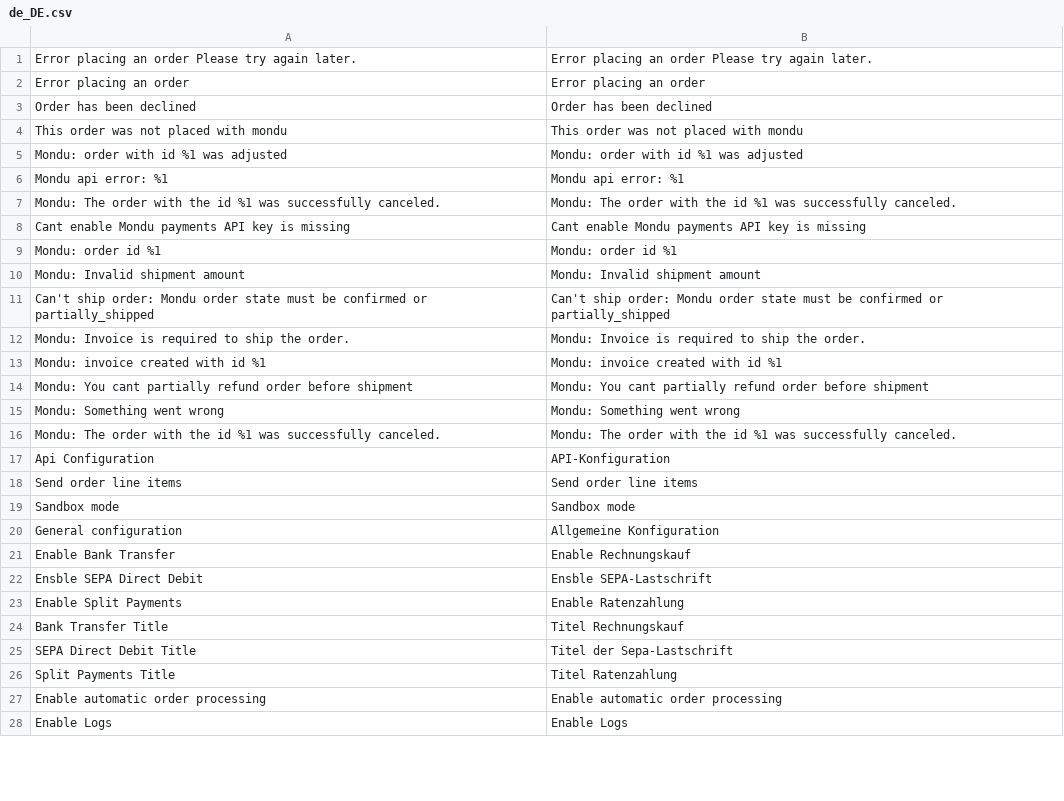
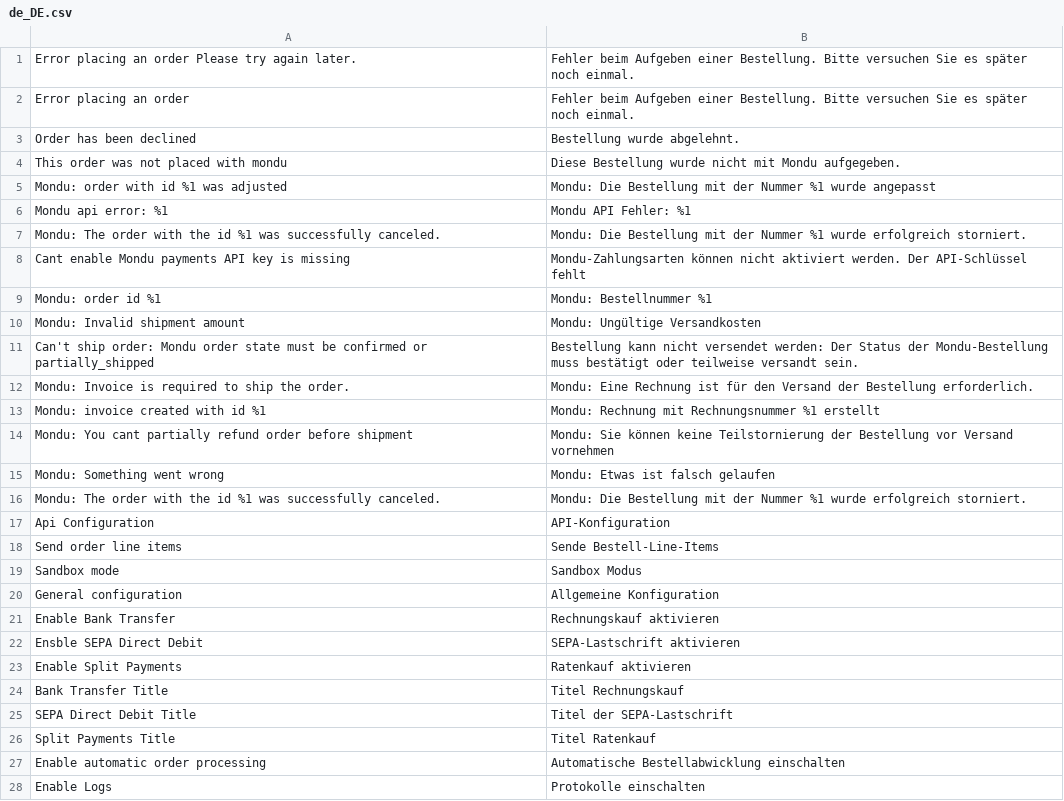
Before and after one commit to mondu-ai/magento2-checkout, a CSV file: i18n/de_DE.csv, drawn as a sheet; only a part is shown; the diff covers the shown part only.

Commit message:
de translations

```diff
--- a/i18n/de_DE.csv
+++ b/i18n/de_DE.csv
@@ -1,16 +1,16 @@
-"Error placing an order Please try again later.","Error placing an order Please try again later."
-"Error placing an order","Error placing an order"
-"Order has been declined","Order has been declined"
-"This order was not placed with mondu","This order was not placed with mondu"
-"Mondu: order with id %1 was adjusted","Mondu: order with id %1 was adjusted"
-"Mondu api error: %1","Mondu api error: %1"
-"Mondu: The order with the id %1 was successfully canceled.","Mondu: The order with the id %1 was successfully canceled."
-"Cant enable Mondu payments API key is missing","Cant enable Mondu payments API key is missing"
-"Mondu: order id %1","Mondu: order id %1"
-"Mondu: Invalid shipment amount","Mondu: Invalid shipment amount"
-"Can't ship order: Mondu order state must be confirmed or partially_shipped","Can't ship order: Mondu order state must be confirmed or partially_shipped"
-"Mondu: Invoice is required to ship the order.","Mondu: Invoice is required to ship the order."
-"Mondu: invoice created with id %1","Mondu: invoice created with id %1"
-"Mondu: You cant partially refund order before shipment","Mondu: You cant partially refund order before shipment"
-"Mondu: Something went wrong","Mondu: Something went wrong"
-"Mondu: The order with the id %1 was successfully canceled.","Mondu: The order with the id %1 was successfully canceled."
+Error placing an order Please try again later.,Fehler beim Aufgeben einer Bestellung. Bitte versuchen Sie es später noch einmal.
+Error placing an order,Fehler beim Aufgeben einer Bestellung. Bitte versuchen Sie es später noch einmal.
+Order has been declined,Bestellung wurde abgelehnt.
+This order was not placed with mondu,Diese Bestellung wurde nicht mit Mondu aufgegeben.
+Mondu: order with id %1 was adjusted,Mondu: Die Bestellung mit der Nummer %1 wurde angepasst
+Mondu api error: %1,Mondu API Fehler: %1
+Mondu: The order with the id %1 was successfully canceled.,Mondu: Die Bestellung mit der Nummer %1 wurde erfolgreich storniert.
+Cant enable Mondu payments API key is missing,Mondu-Zahlungsarten können nicht aktiviert werden. Der API-Schlüssel fehlt
+Mondu: order id %1,Mondu: Bestellnummer %1
+Mondu: Invalid shipment amount,Mondu: Ungültige Versandkosten
+Can't ship order: Mondu order state must be confirmed or partially_shipped,Bestellung kann nicht versendet werden: Der Status der Mondu-Bestellung muss bestätigt oder teilweise versandt sein.
+Mondu: Invoice is required to ship the order.,Mondu: Eine Rechnung ist für den Versand der Bestellung erforderlich.
+Mondu: invoice created with id %1,Mondu: Rechnung mit Rechnungsnummer %1 erstellt
+Mondu: You cant partially refund order before shipment,Mondu: Sie können keine Teilstornierung der Bestellung vor Versand vornehmen
+Mondu: Something went wrong,Mondu: Etwas ist falsch gelaufen
+Mondu: The order with the id %1 was successfully canceled.,Mondu: Die Bestellung mit der Nummer %1 wurde erfolgreich storniert.
@@ -18,2 +18,2 @@
-"Send order line items","Send order line items"
-"Sandbox mode","Sandbox mode"
+Send order line items,Sende Bestell-Line-Items
+Sandbox mode,Sandbox Modus
@@ -21,3 +21,3 @@
-"Enable Bank Transfer","Enable Rechnungskauf"
-"Ensble SEPA Direct Debit","Ensble SEPA-Lastschrift"
-"Enable Split Payments","Enable Ratenzahlung"
+Enable Bank Transfer,Rechnungskauf aktivieren
+Ensble SEPA Direct Debit,SEPA-Lastschrift aktivieren
+Enable Split Payments,Ratenkauf aktivieren
@@ -25,4 +25,4 @@
-"SEPA Direct Debit Title","Titel der Sepa-Lastschrift"
-"Split Payments Title","Titel Ratenzahlung"
-"Enable automatic order processing","Enable automatic order processing"
-"Enable Logs","Enable Logs"
+SEPA Direct Debit Title,Titel der SEPA-Lastschrift
+Split Payments Title,Titel Ratenkauf
+Enable automatic order processing,Automatische Bestellabwicklung einschalten
+Enable Logs,Protokolle einschalten
```
Also changed, not shown: 3 edited cells elsewhere in this file, 2 other files.
